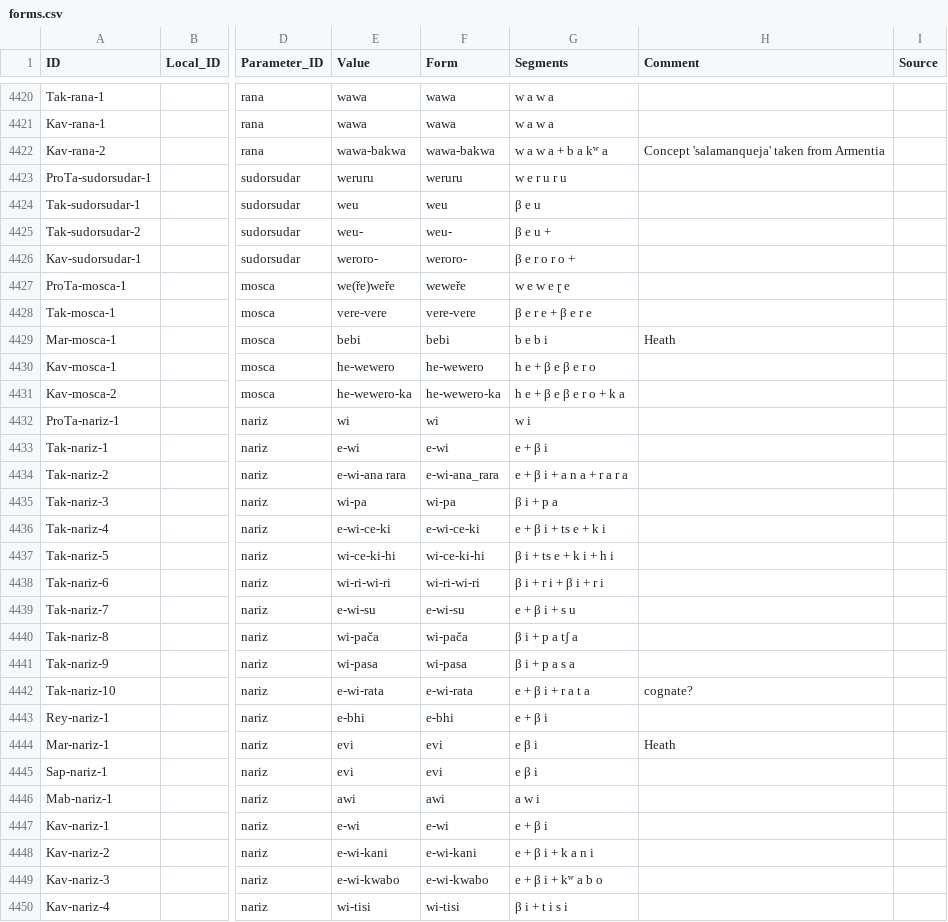
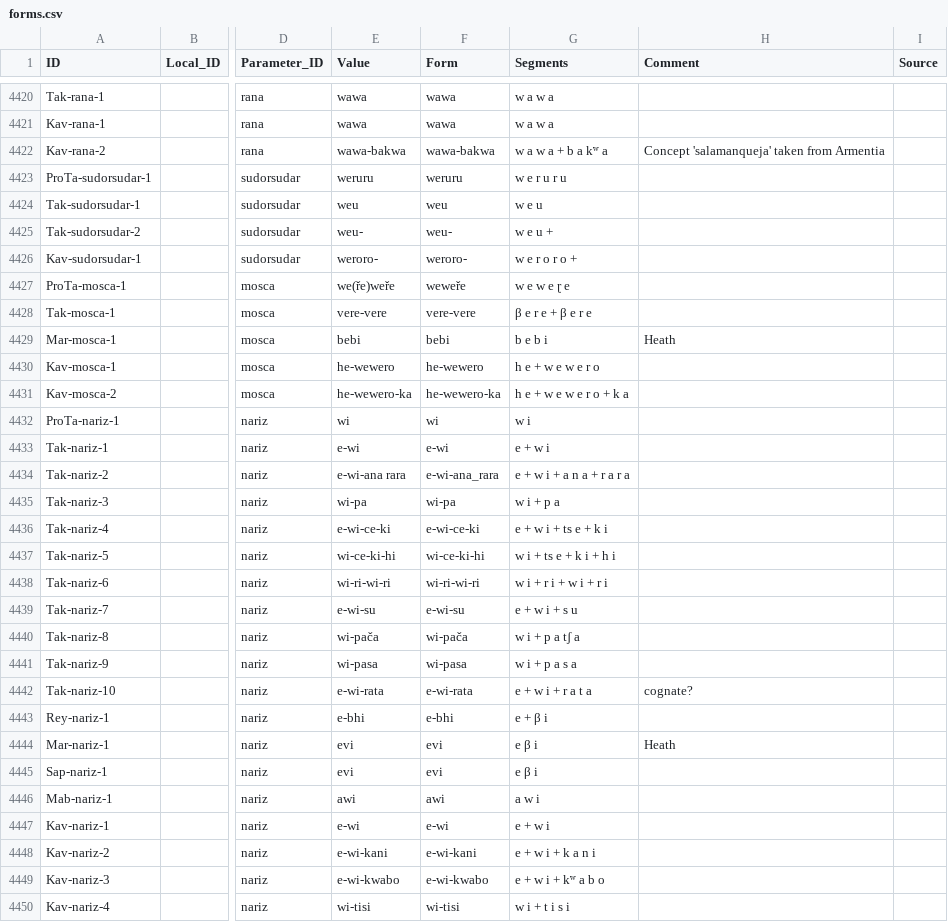
Before and after one commit to pano-takanan-history/girardprototakanan, a CSV file: cldf/forms.csv, drawn as a sheet; only a part is shown, gaps mark what is left out; the diff covers the shown part only; the diff names each change by its address in the sheet, - before the commit and + after, or states it on an @@ line.

```diff
--- a/cldf/forms.csv
+++ b/cldf/forms.csv
-G4424 (Segments): β e u
+G4424 (Segments): w e u
-G4425 (Segments): β e u +
+G4425 (Segments): w e u +
-G4426 (Segments): β e r o r o +
+G4426 (Segments): w e r o r o +
-G4430 (Segments): h e + β e β e r o
+G4430 (Segments): h e + w e w e r o
-G4431 (Segments): h e + β e β e r o + k a
+G4431 (Segments): h e + w e w e r o + k a
-G4433 (Segments): e + β i
+G4433 (Segments): e + w i
-G4434 (Segments): e + β i + a n a + r a r a
+G4434 (Segments): e + w i + a n a + r a r a
-G4435 (Segments): β i + p a
+G4435 (Segments): w i + p a
-G4436 (Segments): e + β i + ts e + k i
+G4436 (Segments): e + w i + ts e + k i
-G4437 (Segments): β i + ts e + k i + h i
+G4437 (Segments): w i + ts e + k i + h i
-G4438 (Segments): β i + r i + β i + r i
+G4438 (Segments): w i + r i + w i + r i
-G4439 (Segments): e + β i + s u
+G4439 (Segments): e + w i + s u
-G4440 (Segments): β i + p a tʃ a
+G4440 (Segments): w i + p a tʃ a
-G4441 (Segments): β i + p a s a
+G4441 (Segments): w i + p a s a
-G4442 (Segments): e + β i + r a t a
+G4442 (Segments): e + w i + r a t a
-G4447 (Segments): e + β i
+G4447 (Segments): e + w i
-G4448 (Segments): e + β i + k a n i
+G4448 (Segments): e + w i + k a n i
-G4449 (Segments): e + β i + kʷ a b o
+G4449 (Segments): e + w i + kʷ a b o
-G4450 (Segments): β i + t i s i
+G4450 (Segments): w i + t i s i
```
Also changed, not shown: 153 edited cells elsewhere in this file, etc/orthography/Ara.tsv, etc/orthography/Aro.tsv, 13 other files.
